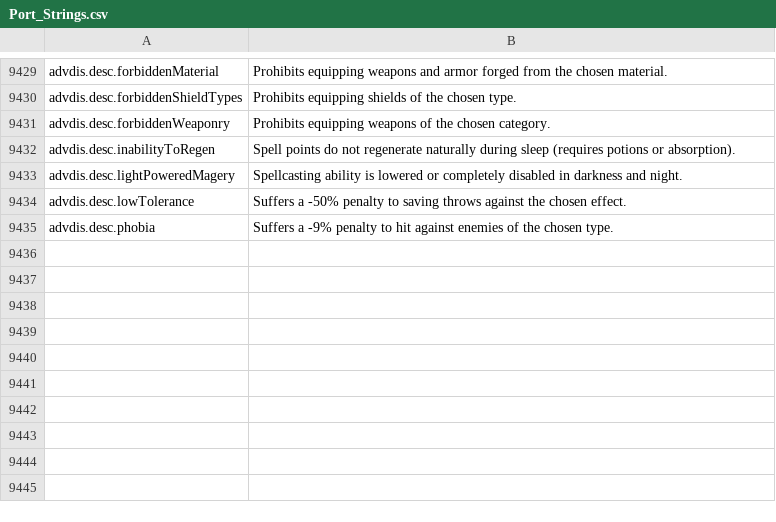
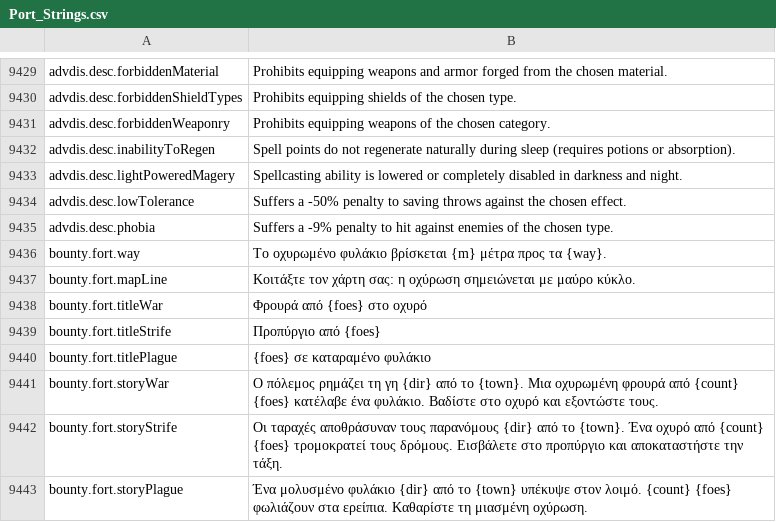
Before and after one commit to Chuz13/daggerfall-forever, a CSV file: locales/el/Port_Strings.csv, drawn as a sheet; only a part is shown, gaps mark what is left out.

Commit message:
feat(bounty): add crisis-driven fort assault contracts with transient prefabs
- Added 7 curated prefabs from WOD LocationPrefab (Bandit Forts 1-3, Encampments 1-2, Ruins 1 & 3) in world/bountyFortPresets.js
- Integrated createBountyForts in scenes/bountyForts.js with deterministic procedural spawning, GPU mesh prep, collision buckets, and 200m linger rule on completion/abandon
- Tied bounty board generation (slot 1) to regional crisis state (WAR, CIVIL_STRIFE, PLAGUE)
- Awarded enhanced tension relief (+15) and +2 days phase progression upon fort clearance in living/bountySync.js
- Translated 8 new strings into all 26 supported languages in Port_Strings.csv
- Added comprehensive unit tests in test/systems/bountyForts.test.js

```diff
--- a/locales/el/Port_Strings.csv
+++ b/locales/el/Port_Strings.csv
@@ -9437 +9437,9 @@ advdis.desc.lowTolerance,"Suffers a -50% penalty to saving throws against the ch
 advdis.desc.phobia,"Suffers a -9% penalty to hit against enemies of the chosen type."
+bounty.fort.way,"Το οχυρωμένο φυλάκιο βρίσκεται {m} μέτρα προς τα {way}."
+bounty.fort.mapLine,"Κοιτάξτε τον χάρτη σας: η οχύρωση σημειώνεται με μαύρο κύκλο."
+bounty.fort.titleWar,"Φρουρά από {foes} στο οχυρό"
+bounty.fort.titleStrife,"Προπύργιο από {foes}"
+bounty.fort.titlePlague,"{foes} σε καταραμένο φυλάκιο"
+bounty.fort.storyWar,"Ο πόλεμος ρημάζει τη γη {dir} από το {town}. Μια οχυρωμένη φρουρά από {count} {foes} κατέλαβε ένα φυλάκιο. Βαδίστε στο οχυρό και εξοντώστε τους."
+bounty.fort.storyStrife,"Οι ταραχές αποθράσυναν τους παρανόμους {dir} από το {town}. Ένα οχυρό από {count} {foes} τρομοκρατεί τους δρόμους. Εισβάλετε στο προπύργιο και αποκαταστήστε την τάξη."
+bounty.fort.storyPlague,"Ένα μολυσμένο φυλάκιο {dir} από το {town} υπέκυψε στον λοιμό. {count} {foes} φωλιάζουν στα ερείπια. Καθαρίστε τη μιασμένη οχύρωση."
```
Also changed, not shown: locales/bg/Port_Strings.csv, locales/ja/Port_Strings.csv, 30 other files.
